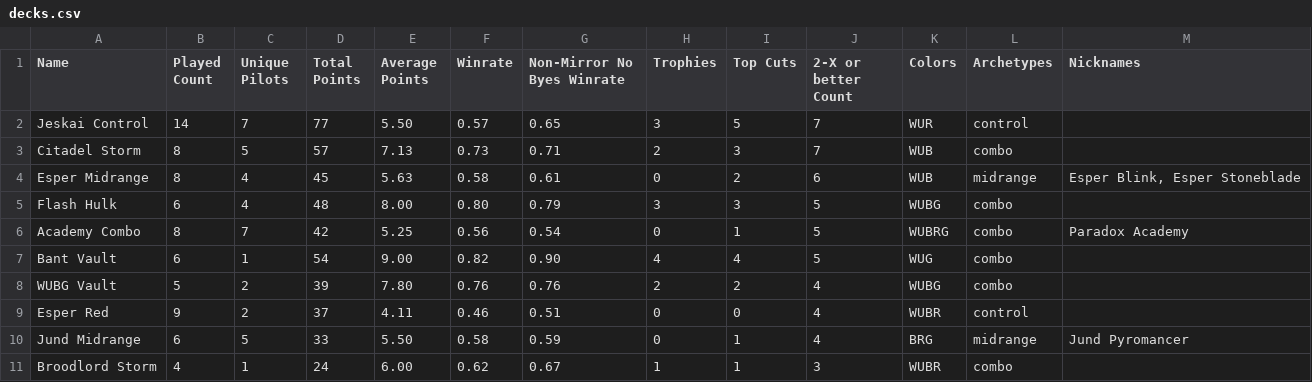
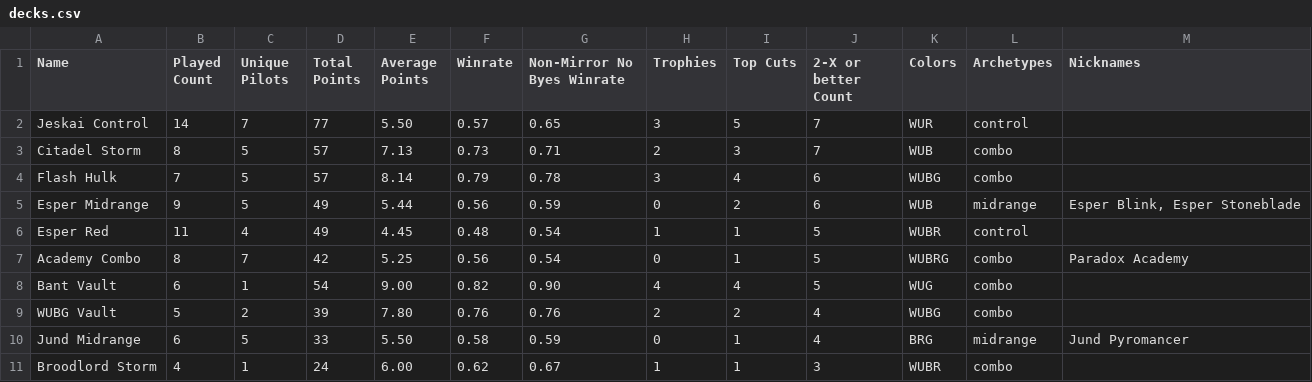
Before and after one commit to kvnchen/canlander, a CSV file: csv/2025/decks.csv, drawn as a sheet; only a part is shown; the diff covers the shown part only.

```diff
--- a/csv/2025/decks.csv
+++ b/csv/2025/decks.csv
@@ -3,4 +3,5 @@ Jeskai Control, 14, 7, 77, 5.50, 0.57, 0.65, 3, 5, 7, WUR, "control", ""
 Citadel Storm, 8, 5, 57, 7.13, 0.73, 0.71, 2, 3, 7, WUB, "combo", ""
-Esper Midrange, 8, 4, 45, 5.63, 0.58, 0.61, 0, 2, 6, WUB, "midrange", "Esper Blink, Esper Stoneblade"
-Flash Hulk, 6, 4, 48, 8.00, 0.80, 0.79, 3, 3, 5, WUBG, "combo", ""
+Flash Hulk, 7, 5, 57, 8.14, 0.79, 0.78, 3, 4, 6, WUBG, "combo", ""
+Esper Midrange, 9, 5, 49, 5.44, 0.56, 0.59, 0, 2, 6, WUB, "midrange", "Esper Blink, Esper Stoneblade"
+Esper Red, 11, 4, 49, 4.45, 0.48, 0.54, 1, 1, 5, WUBR, "control", ""
 Academy Combo, 8, 7, 42, 5.25, 0.56, 0.54, 0, 1, 5, WUBRG, "combo", "Paradox Academy"
@@ -8,3 +9,2 @@ Bant Vault, 6, 1, 54, 9.00, 0.82, 0.90, 4, 4, 5, WUG, "combo", ""
 WUBG Vault, 5, 2, 39, 7.80, 0.76, 0.76, 2, 2, 4, WUBG, "combo", ""
-Esper Red, 9, 2, 37, 4.11, 0.46, 0.51, 0, 0, 4, WUBR, "control", ""
 Jund Midrange, 6, 5, 33, 5.50, 0.58, 0.59, 0, 1, 4, BRG, "midrange", "Jund Pyromancer"
```
Also changed, not shown: 6 added rows, 3 removed rows and 21 edited cells elsewhere in this file, csv/2025/matchups.csv, csv/2025/players.csv, 14 other files.
